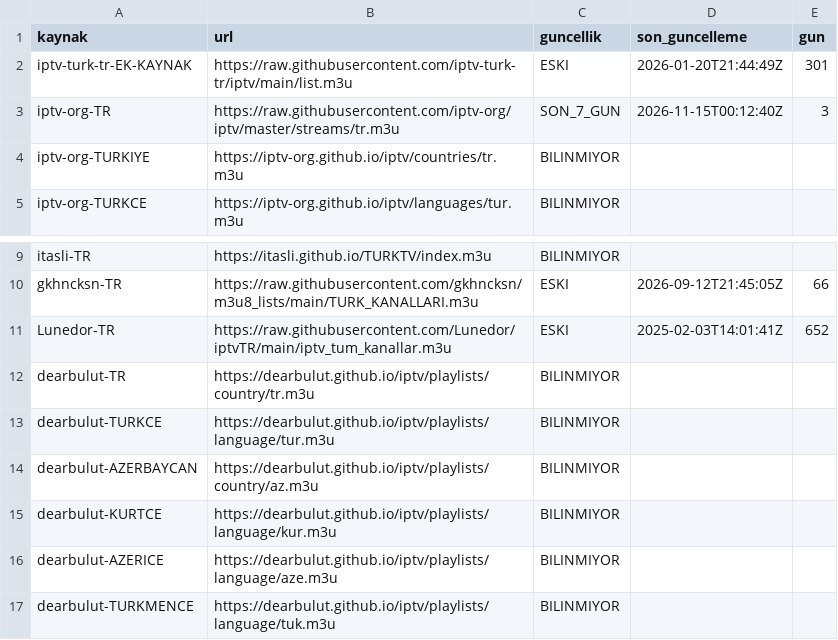
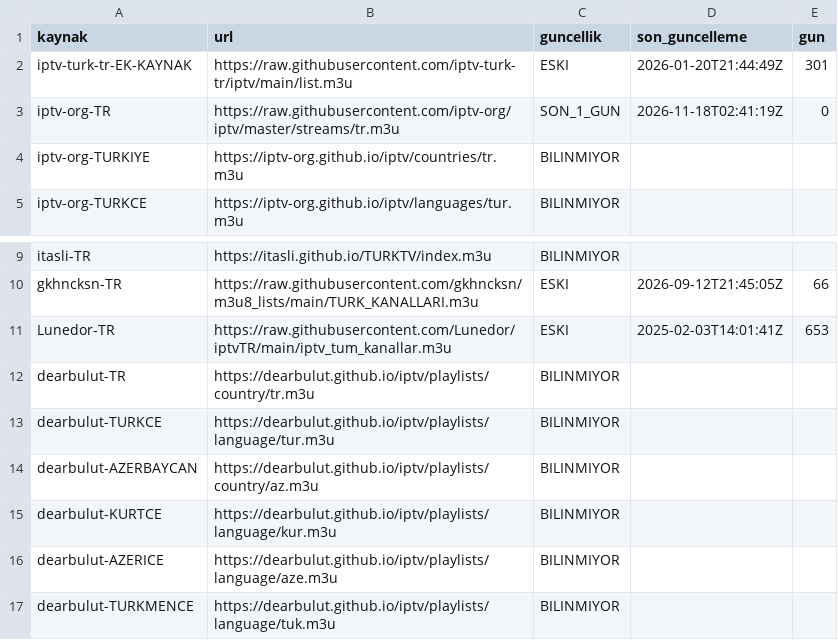
Before and after one commit to Madsc55/madsc-tv, a CSV file: madsc_kesif/kaynak_guncelligi.csv, drawn as a sheet; only a part is shown, gaps mark what is left out.

```diff
--- a/madsc_kesif/kaynak_guncelligi.csv
+++ b/madsc_kesif/kaynak_guncelligi.csv
@@ -2,3 +2,3 @@
 iptv-turk-tr-EK-KAYNAK,https://raw.githubusercontent.com/iptv-turk-tr/iptv/main/list.m3u,ESKI,2026-01-20T21:44:49Z,301
-iptv-org-TR,https://raw.githubusercontent.com/iptv-org/iptv/master/streams/tr.m3u,SON_7_GUN,2026-11-15T00:12:40Z,3
+iptv-org-TR,https://raw.githubusercontent.com/iptv-org/iptv/master/streams/tr.m3u,SON_1_GUN,2026-11-18T02:41:19Z,0
 iptv-org-TURKIYE,https://iptv-org.github.io/iptv/countries/tr.m3u,BILINMIYOR,,
@@ -10,3 +10,3 @@ itasli-TR,https://itasli.github.io/TURKTV/index.m3u,BILINMIYOR,,
 gkhncksn-TR,https://raw.githubusercontent.com/gkhncksn/m3u8_lists/main/TURK_KANALLARI.m3u,ESKI,2026-09-12T21:45:05Z,66
-Lunedor-TR,https://raw.githubusercontent.com/Lunedor/iptvTR/main/iptv_tum_kanallar.m3u,ESKI,2025-02-03T14:01:41Z,652
+Lunedor-TR,https://raw.githubusercontent.com/Lunedor/iptvTR/main/iptv_tum_kanallar.m3u,ESKI,2025-02-03T14:01:41Z,653
 dearbulut-TR,https://dearbulut.github.io/iptv/playlists/country/tr.m3u,BILINMIYOR,,
```
Also changed, not shown: madsc_kesif/ana_liste_calismayanlar.csv, madsc_kesif/ana_liste_saglik_raporu.csv, 8 other files.
